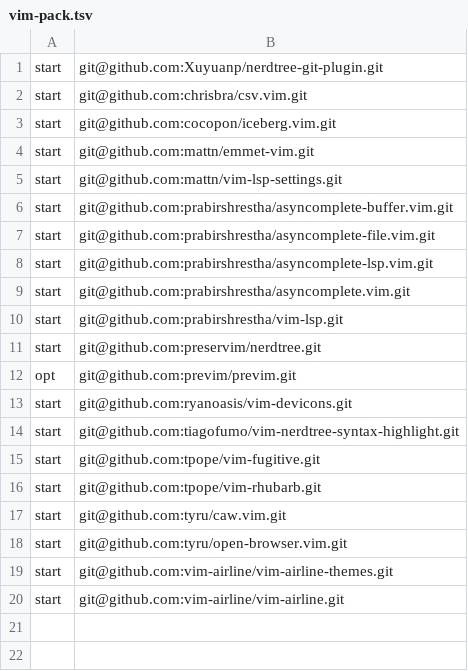
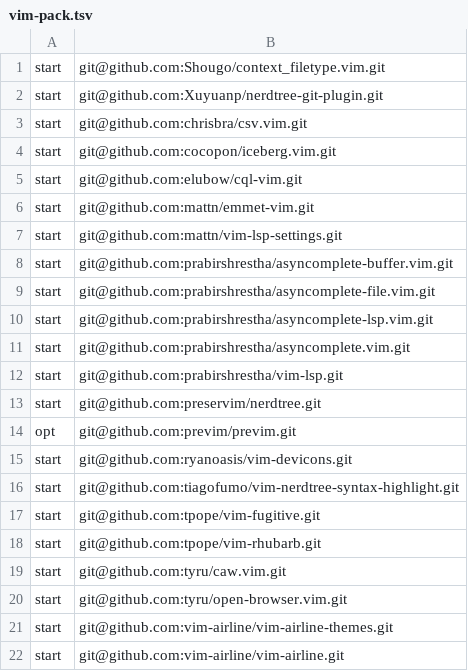
Before and after one commit to sciencesakura/dotfiles, a TSV file: setup/vim-pack.tsv, drawn as a sheet.

Commit message:
Use cql-vim

```diff
--- a/setup/vim-pack.tsv
+++ b/setup/vim-pack.tsv
@@ -1 +1,2 @@
+start	git@github.com:Shougo/context_filetype.vim.git
 start	git@github.com:Xuyuanp/nerdtree-git-plugin.git
@@ -3,2 +4,3 @@ start	git@github.com:chrisbra/csv.vim.git
 start	git@github.com:cocopon/iceberg.vim.git
+start	git@github.com:elubow/cql-vim.git
 start	git@github.com:mattn/emmet-vim.git
```
